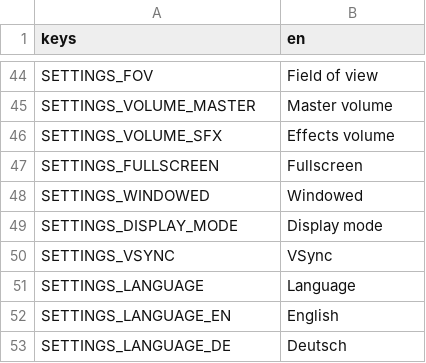
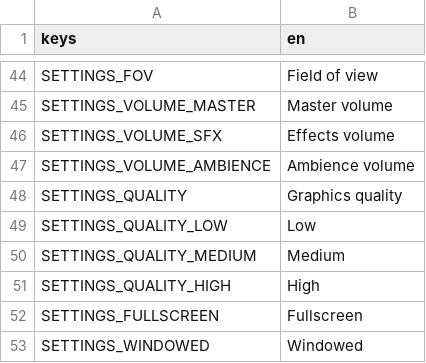
Before and after one commit to Expedox/DEV_SockDimension, a CSV file: i18n/game_text.csv, drawn as a sheet; only a part is shown, gaps mark what is left out; the shorter side is filled out with more unchanged rows; the diff names each change by its address in the sheet, - before the commit and + after, or states it on an @@ line.

Commit message:
Give the cellar rain, a churning washer and dust in the lamp light
Background sounds now have their own volume slider, and a graphics
quality setting picks how much shadow, fog and dust detail to draw.
The moonlight from the windows now shines into the room.

```diff
--- a/i18n/game_text.csv
+++ b/i18n/game_text.csv
+row 47: SETTINGS_VOLUME_AMBIENCE | Ambience volume
+row 48: SETTINGS_QUALITY | Graphics quality
+row 49: SETTINGS_QUALITY_LOW | Low
+row 50: SETTINGS_QUALITY_MEDIUM | Medium
+row 51: SETTINGS_QUALITY_HIGH | High
```
Also changed, not shown: 14 other files.
